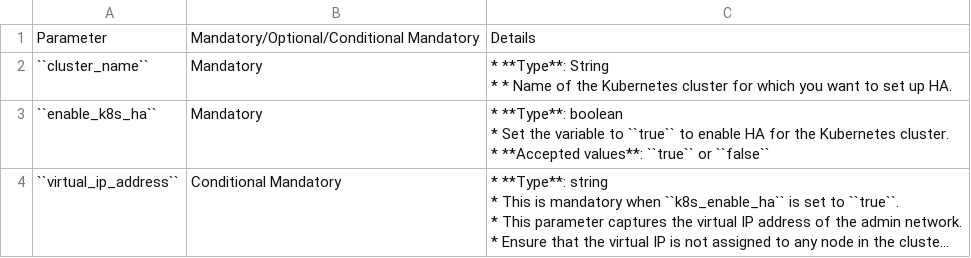
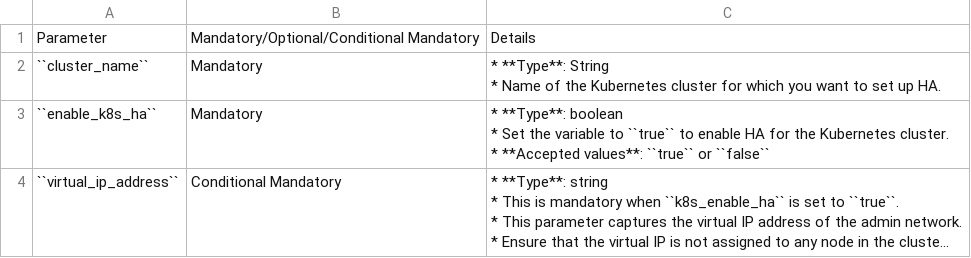
Before and after one commit to sbasu96/omnia, a CSV file: docs/source/Tables/compute_cluster_ha.csv, drawn as a sheet; long unchanged cells end in ….

Commit message:
table

```diff
--- a/docs/source/Tables/compute_cluster_ha.csv
+++ b/docs/source/Tables/compute_cluster_ha.csv
@@ -1,4 +1,4 @@
 Parameter,Mandatory/Optional/Conditional Mandatory,Details
-``cluster_name``,Mandatory,"* **Type**: String
-* * Name of the Kubernetes cluster for which you want to set up HA."
+``cluster_name``,Mandatory,"* **Type**: String
+* Name of the Kubernetes cluster for which you want to set up HA."
 ``enable_k8s_ha``,Mandatory,"* **Type**: boolean
```
